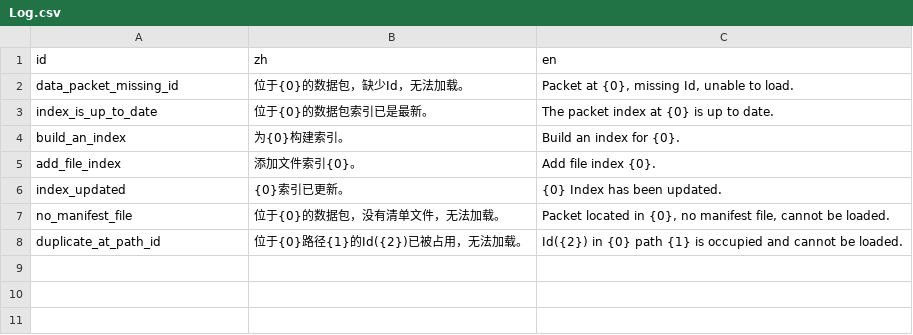
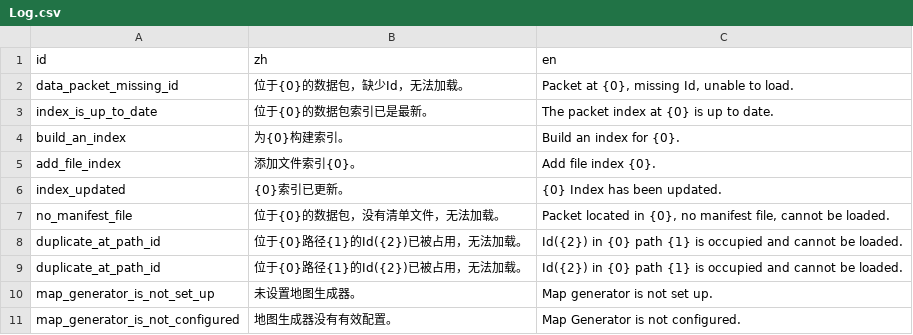
Before and after one commit to Cold-Mint/Traveller, a CSV file: locals/Log.csv, drawn as a sheet; the diff names each change by its address in the sheet, - before the commit and + after, or states it on an @@ line.

```diff
--- a/locals/Log.csv
+++ b/locals/Log.csv
+row 9: duplicate_at_path_id | 位于{0}路径{1}的Id({2})已被占用，无法加载。 | Id({2}) in {0} path {1} is occupied and cannot be loaded.
+row 10: map_generator_is_not_set_up | 未设置地图生成器。 | Map generator is not set up.
+row 11: map_generator_is_not_configured | 地图生成器没有有效配置。 | Map Generator is not configured.
```
Also changed, not shown: 8 other files.
